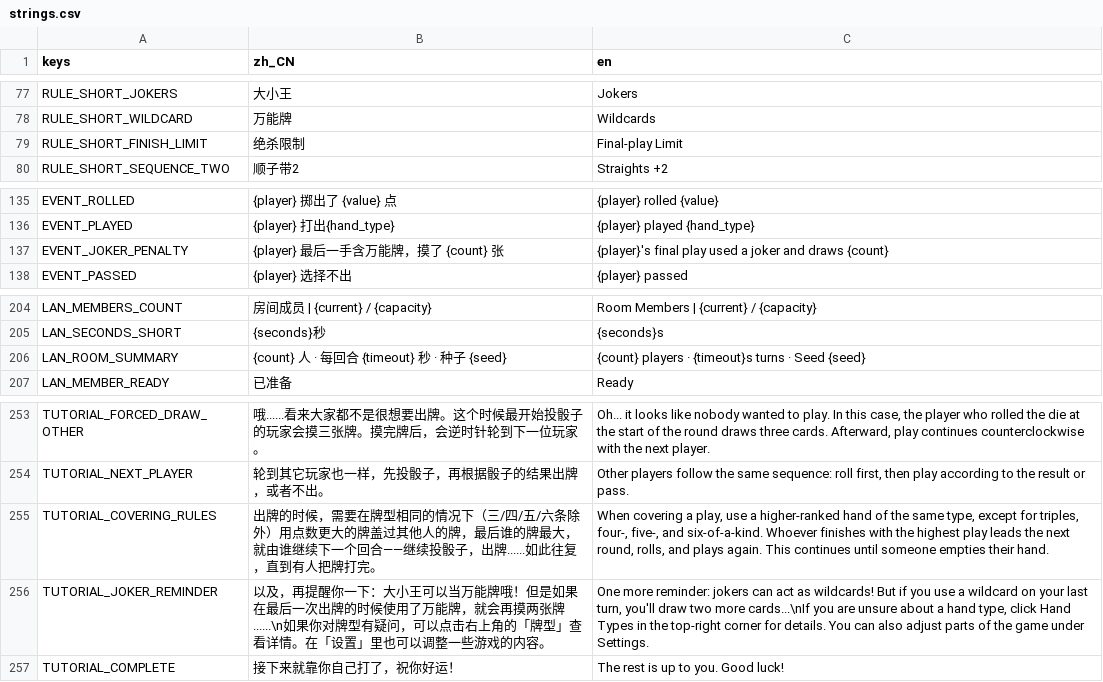
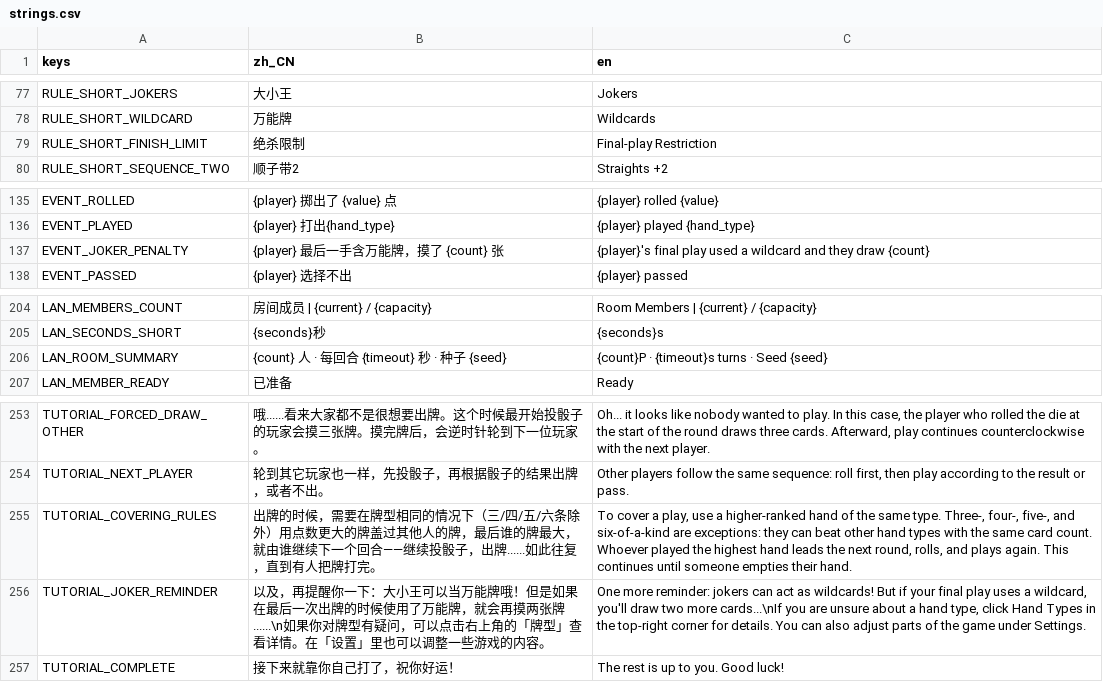
Before and after one commit to LosCrotchet/Bonus, a CSV file: localization/strings.csv, drawn as a sheet; only a part is shown, gaps mark what is left out.

```diff
--- a/localization/strings.csv
+++ b/localization/strings.csv
@@ -78,3 +78,3 @@ RULE_SHORT_JOKERS,大小王,Jokers
 RULE_SHORT_WILDCARD,万能牌,Wildcards
-RULE_SHORT_FINISH_LIMIT,绝杀限制,Final-play Limit
+RULE_SHORT_FINISH_LIMIT,绝杀限制,Final-play Restriction
 RULE_SHORT_SEQUENCE_TWO,顺子带2,Straights +2
@@ -136,3 +136,3 @@ EVENT_ROLLED,{player} 掷出了 {value} 点,{player} rolled {value}
 EVENT_PLAYED,{player} 打出{hand_type},{player} played {hand_type}
-EVENT_JOKER_PENALTY,{player} 最后一手含万能牌，摸了 {count} 张,{player}'s final play used a joker and draws {count}
+EVENT_JOKER_PENALTY,{player} 最后一手含万能牌，摸了 {count} 张,{player}'s final play used a wildcard and they draw {count}
 EVENT_PASSED,{player} 选择不出,{player} passed
@@ -205,3 +205,3 @@ LAN_MEMBERS_COUNT,房间成员 | {current} / {capacity},Room Members | {current}
 LAN_SECONDS_SHORT,{seconds}秒,{seconds}s
-LAN_ROOM_SUMMARY,{count} 人 · 每回合 {timeout} 秒 · 种子 {seed},{count} players · {timeout}s turns · Seed {seed}
+LAN_ROOM_SUMMARY,{count} 人 · 每回合 {timeout} 秒 · 种子 {seed},{count}P · {timeout}s turns · Seed {seed}
 LAN_MEMBER_READY,已准备,Ready
@@ -254,4 +254,4 @@ TUTORIAL_FORCED_DRAW_OTHER,"哦......看来大家都不是很想要出牌。这
 TUTORIAL_NEXT_PLAYER,"轮到其它玩家也一样，先投骰子，再根据骰子的结果出牌，或者不出。","Other players follow the same sequence: roll first, then play according to the result or pass."
-TUTORIAL_COVERING_RULES,"出牌的时候，需要在牌型相同的情况下（三/四/五/六条除外）用点数更大的牌盖过其他人的牌，最后谁的牌最大，就由谁继续下一个回合——继续投骰子，出牌......如此往复，直到有人把牌打完。","When covering a play, use a higher-ranked hand of the same type, except for triples, four-, five-, and six-of-a-kind. Whoever finishes with the highest play leads the next round, rolls, and plays again. This continues until someone empties their hand."
-TUTORIAL_JOKER_REMINDER,"以及，再提醒你一下：大小王可以当万能牌哦！但是如果在最后一次出牌的时候使用了万能牌，就会再摸两张牌......\n如果你对牌型有疑问，可以点击右上角的「牌型」查看详情。在「设置」里也可以调整一些游戏的内容。","One more reminder: jokers can act as wildcards! But if you use a wildcard on your last turn, you'll draw two more cards...\nIf you are unsure about a hand type, click Hand Types in the top-right corner for details. You can also adjust parts of the game under Settings."
+TUTORIAL_COVERING_RULES,"出牌的时候，需要在牌型相同的情况下（三/四/五/六条除外）用点数更大的牌盖过其他人的牌，最后谁的牌最大，就由谁继续下一个回合——继续投骰子，出牌......如此往复，直到有人把牌打完。","To cover a play, use a higher-ranked hand of the same type. Three-, four-, five-, and six-of-a-kind are exceptions: they can beat other hand types with the same card count. Whoever played the highest hand leads the next round, rolls, and plays again. This continues until someone empties their hand."
+TUTORIAL_JOKER_REMINDER,"以及，再提醒你一下：大小王可以当万能牌哦！但是如果在最后一次出牌的时候使用了万能牌，就会再摸两张牌......\n如果你对牌型有疑问，可以点击右上角的「牌型」查看详情。在「设置」里也可以调整一些游戏的内容。","One more reminder: jokers can act as wildcards! But if your final play uses a wildcard, you'll draw two more cards...\nIf you are unsure about a hand type, click Hand Types in the top-right corner for details. You can also adjust parts of the game under Settings."
 TUTORIAL_COMPLETE,"接下来就靠你自己打了，祝你好运！","The rest is up to you. Good luck!"
```
Also changed, not shown: 12 other files.
